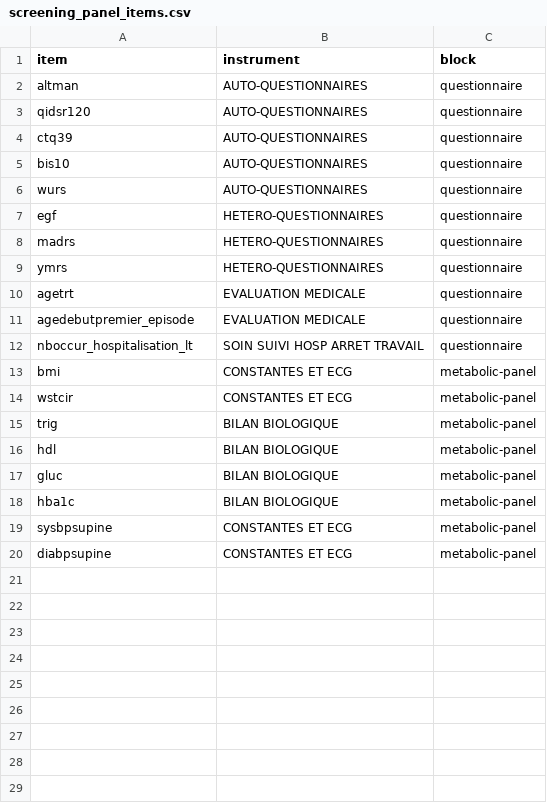
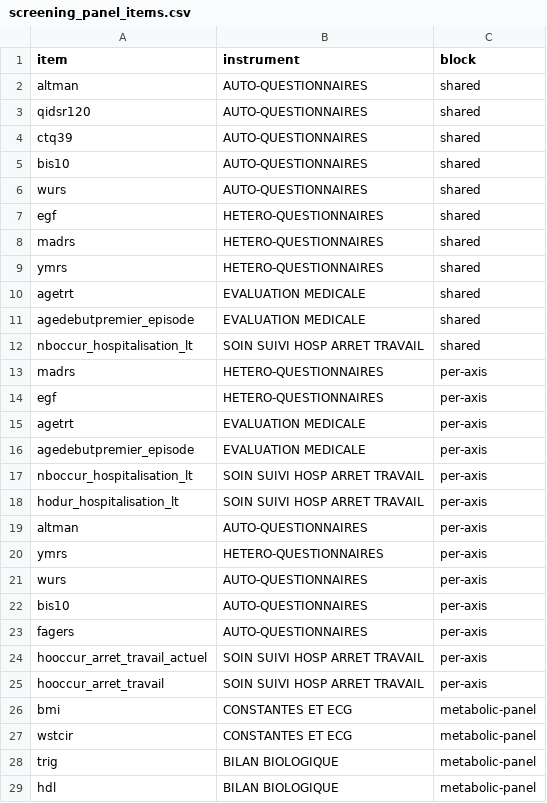
Before and after one commit to AndriiKulakovskyi/face-trans-diagnostic-phenotypes, a CSV file: results/screening_panel_items.csv, drawn as a sheet; only a part is shown; the shorter side is filled out with more unchanged rows.

```diff
--- a/results/screening_panel_items.csv
+++ b/results/screening_panel_items.csv
@@ -1,13 +1,26 @@
 item,instrument,block
-altman,AUTO-QUESTIONNAIRES,questionnaire
-qidsr120,AUTO-QUESTIONNAIRES,questionnaire
-ctq39,AUTO-QUESTIONNAIRES,questionnaire
-bis10,AUTO-QUESTIONNAIRES,questionnaire
-wurs,AUTO-QUESTIONNAIRES,questionnaire
-egf,HETERO-QUESTIONNAIRES,questionnaire
-madrs,HETERO-QUESTIONNAIRES,questionnaire
-ymrs,HETERO-QUESTIONNAIRES,questionnaire
-agetrt,EVALUATION MEDICALE,questionnaire
-agedebutpremier_episode,EVALUATION MEDICALE,questionnaire
-nboccur_hospitalisation_lt,SOIN SUIVI HOSP ARRET TRAVAIL,questionnaire
+altman,AUTO-QUESTIONNAIRES,shared
+qidsr120,AUTO-QUESTIONNAIRES,shared
+ctq39,AUTO-QUESTIONNAIRES,shared
+bis10,AUTO-QUESTIONNAIRES,shared
+wurs,AUTO-QUESTIONNAIRES,shared
+egf,HETERO-QUESTIONNAIRES,shared
+madrs,HETERO-QUESTIONNAIRES,shared
+ymrs,HETERO-QUESTIONNAIRES,shared
+agetrt,EVALUATION MEDICALE,shared
+agedebutpremier_episode,EVALUATION MEDICALE,shared
+nboccur_hospitalisation_lt,SOIN SUIVI HOSP ARRET TRAVAIL,shared
+madrs,HETERO-QUESTIONNAIRES,per-axis
+egf,HETERO-QUESTIONNAIRES,per-axis
+agetrt,EVALUATION MEDICALE,per-axis
+agedebutpremier_episode,EVALUATION MEDICALE,per-axis
+nboccur_hospitalisation_lt,SOIN SUIVI HOSP ARRET TRAVAIL,per-axis
+hodur_hospitalisation_lt,SOIN SUIVI HOSP ARRET TRAVAIL,per-axis
+altman,AUTO-QUESTIONNAIRES,per-axis
+ymrs,HETERO-QUESTIONNAIRES,per-axis
+wurs,AUTO-QUESTIONNAIRES,per-axis
+bis10,AUTO-QUESTIONNAIRES,per-axis
+fagers,AUTO-QUESTIONNAIRES,per-axis
+hooccur_arret_travail_actuel,SOIN SUIVI HOSP ARRET TRAVAIL,per-axis
+hooccur_arret_travail,SOIN SUIVI HOSP ARRET TRAVAIL,per-axis
 bmi,CONSTANTES ET ECG,metabolic-panel
```
Also changed, not shown: results/screening_panel_headtohead.csv, 9 other files.
